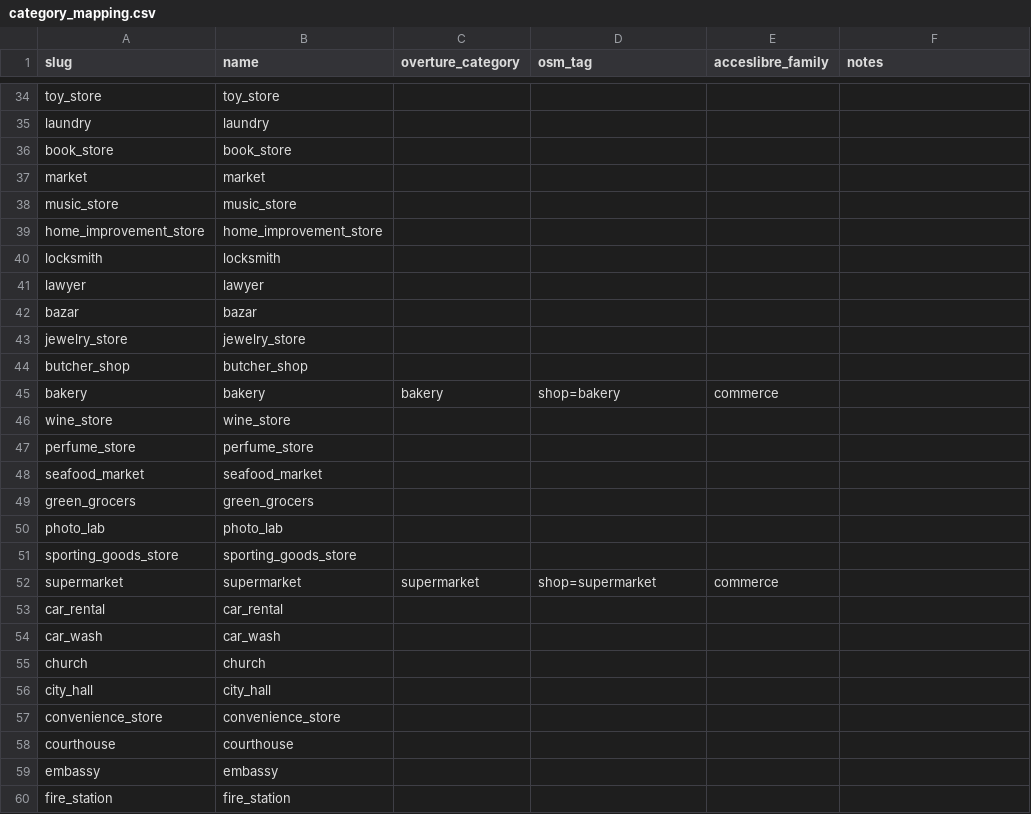
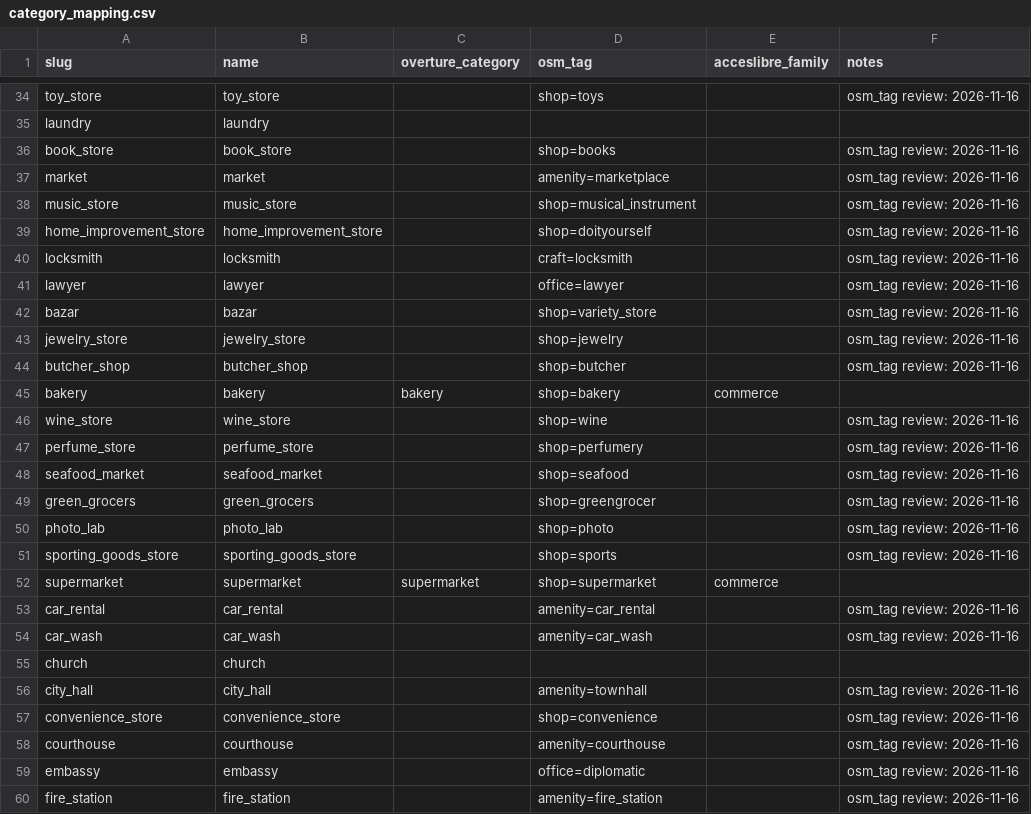
Before and after one commit to Let-Me-Get-In/letmegetin, a CSV file: data/referential/category_mapping.csv, drawn as a sheet; only a part is shown, gaps mark what is left out; the diff covers the shown part only; the diff names each change by its address in the sheet, - before the commit and + after, or states it on an @@ line.

Commit message:
feat(osm): review the category osm tags and map osm to odbl (LET-77)
Review every empty osm_tag cell against the OSM taxonomy: 90 categories gain a
genuine key=value equivalent (124/158 mapped), each marked `osm_tag review:
(denominations are amenity=place_of_worship, school levels share amenity=school,
gite/lodging/boot_store/opera_house are subtypes), so D-06 counts their POIs
instead of guessing a bucket.

Add the reviewed `osm;odbl` source licence row: an OSM place write now resolves
ODbL without a hand-seeded row, and the existing LIC-03 matrix row still refuses
odbl to a lov2 destination — no code branch.

tests/functional/places/test_osm_licence.py proves both: an imported row carries
source_license='odbl', odbl may leave to osm and never to lov2_partner.

```diff
--- a/data/referential/category_mapping.csv
+++ b/data/referential/category_mapping.csv
-D34 (osm_tag): (empty)
+D34 (osm_tag): shop=toys
-F34 (notes): (empty)
+F34 (notes): osm_tag review: 2026-11-16
-D36 (osm_tag): (empty)
+D36 (osm_tag): shop=books
-F36:F44 (notes): (empty)
+F36:F44 (notes): osm_tag review: 2026-11-16
-D37 (osm_tag): (empty)
+D37 (osm_tag): amenity=marketplace
-D38 (osm_tag): (empty)
+D38 (osm_tag): shop=musical_instrument
-D39 (osm_tag): (empty)
+D39 (osm_tag): shop=doityourself
-D40 (osm_tag): (empty)
+D40 (osm_tag): craft=locksmith
-D41 (osm_tag): (empty)
+D41 (osm_tag): office=lawyer
-D42 (osm_tag): (empty)
+D42 (osm_tag): shop=variety_store
-D43 (osm_tag): (empty)
+D43 (osm_tag): shop=jewelry
-D44 (osm_tag): (empty)
+D44 (osm_tag): shop=butcher
-D46 (osm_tag): (empty)
+D46 (osm_tag): shop=wine
-F46:F51 (notes): (empty)
+F46:F51 (notes): osm_tag review: 2026-11-16
-D47 (osm_tag): (empty)
+D47 (osm_tag): shop=perfumery
-D48 (osm_tag): (empty)
+D48 (osm_tag): shop=seafood
-D49 (osm_tag): (empty)
+D49 (osm_tag): shop=greengrocer
-D50 (osm_tag): (empty)
+D50 (osm_tag): shop=photo
-D51 (osm_tag): (empty)
+D51 (osm_tag): shop=sports
-D53 (osm_tag): (empty)
+D53 (osm_tag): amenity=car_rental
-F53:F54 (notes): (empty)
+F53:F54 (notes): osm_tag review: 2026-11-16
-D54 (osm_tag): (empty)
+D54 (osm_tag): amenity=car_wash
-D56 (osm_tag): (empty)
+D56 (osm_tag): amenity=townhall
-F56:F60 (notes): (empty)
+F56:F60 (notes): osm_tag review: 2026-11-16
-D57 (osm_tag): (empty)
+D57 (osm_tag): shop=convenience
-D58 (osm_tag): (empty)
+D58 (osm_tag): amenity=courthouse
-D59 (osm_tag): (empty)
+D59 (osm_tag): office=diplomatic
-D60 (osm_tag): (empty)
+D60 (osm_tag): amenity=fire_station
```
Also changed, not shown: 134 edited cells elsewhere in this file, 2 other files.
